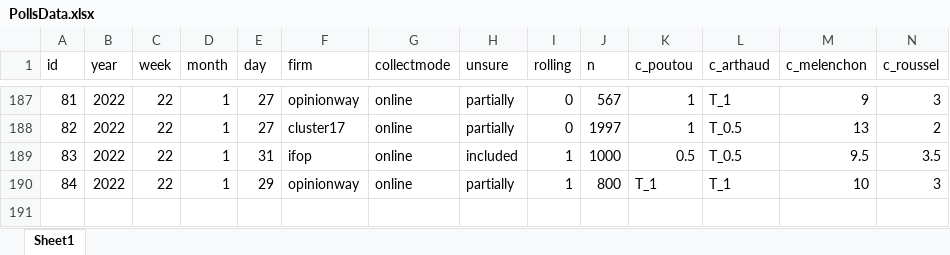
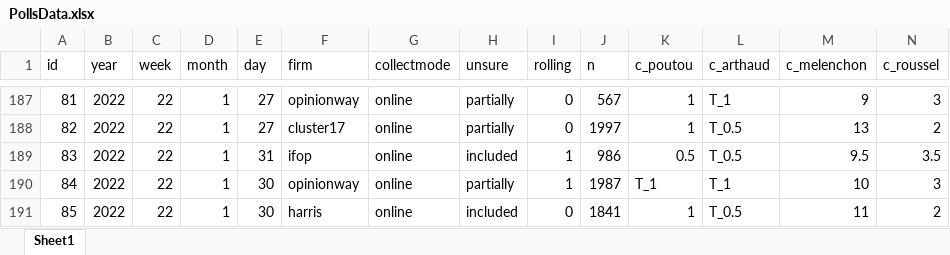
Before and after one commit to flavienganter/polls-2022-election, an Excel workbook: PollsData.xlsx, sheet Sheet1, drawn as a sheet; only a part is shown, gaps mark what is left out; values as stored, in another font and other column widths than the file's, no borders; rows hold the shown columns only; the diff names each change by its address in the sheet, - before the commit and + after, or states it on an @@ line.

Commit message:
update w/ harris poll (2/2) + update N for rollings

```diff
--- a/PollsData.xlsx (sheet Sheet1)
+++ b/PollsData.xlsx (sheet Sheet1)
-J189 (n): 1000
+J189 (n): 986
-E190 (day): 29
+E190 (day): 30
-J190 (n): 800
+J190 (n): 1987
+row 191: 85 | 2022 | 22 | 1 | 30 | harris | online | included | 0 | 1841 | 1 | T_0.5 | 11 | 2
```
Also changed, not shown: 3 other files.
